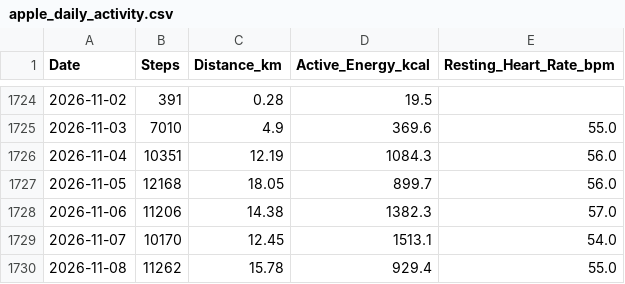
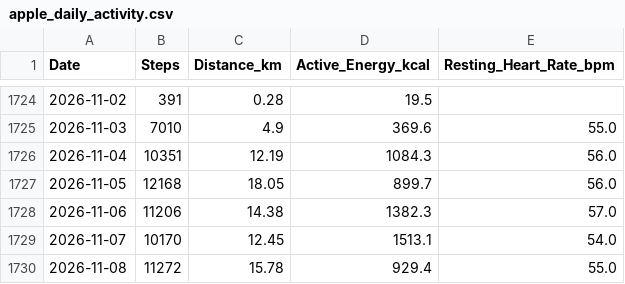
Before and after one commit to ayrtonxandre/agy, a CSV file: athx/apple_daily_activity.csv, drawn as a sheet; only a part is shown, gaps mark what is left out.

Commit message:
chore(data): apple health webhook sync [2026-11-09 04:26]

```diff
--- a/athx/apple_daily_activity.csv
+++ b/athx/apple_daily_activity.csv
@@ -1729,2 +1729,2 @@ Date,Steps,Distance_km,Active_Energy_kcal,Resting_Heart_Rate_bpm
 2026-11-07,10170,12.45,1513.1,54.0
-2026-11-08,11262,15.78,929.4,55.0
+2026-11-08,11272,15.78,929.4,55.0
```
Also changed, not shown: 2 other files.
